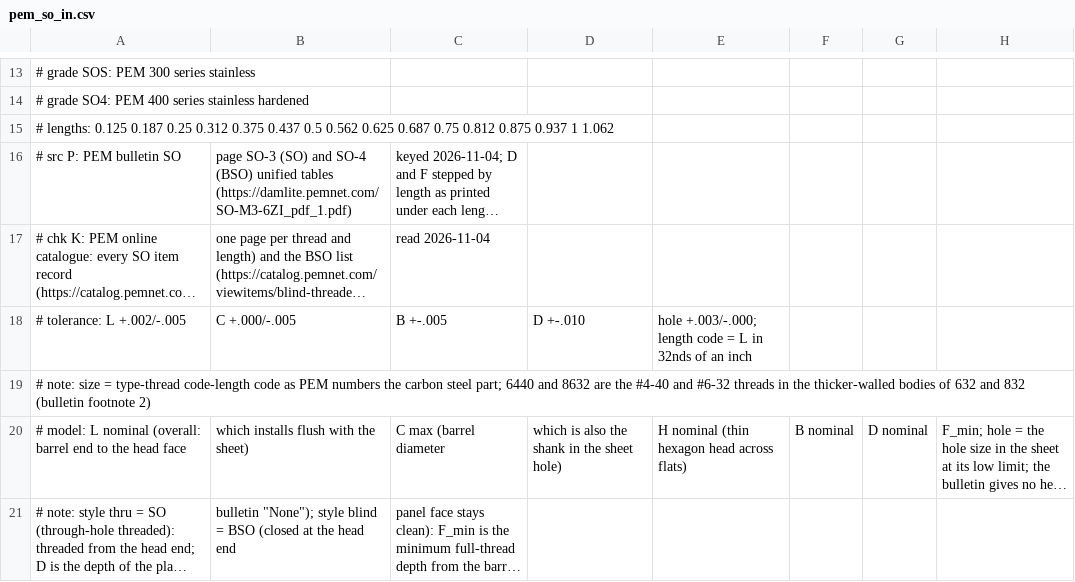
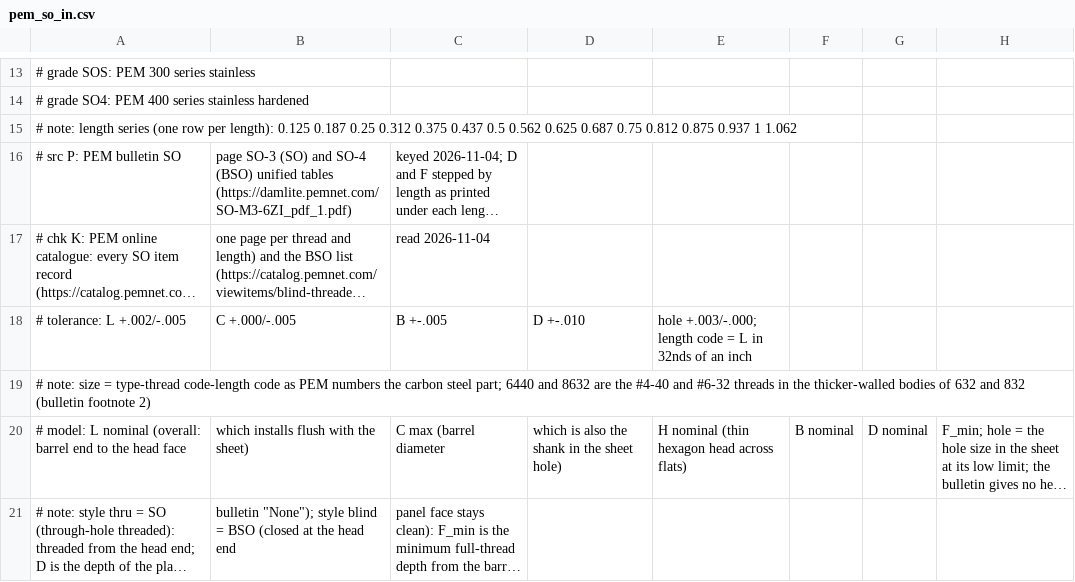
Before and after one commit to David-Bascom05/forgeCAD, a CSV file: interface/forge-lang/stdparts/pem_so_in.csv, drawn as a sheet; only a part is shown, gaps mark what is left out; long unchanged cells end in …; the diff names each change by its address in the sheet, - before the commit and + after, or states it on an @@ line.

```diff
--- a/interface/forge-lang/stdparts/pem_so_in.csv
+++ b/interface/forge-lang/stdparts/pem_so_in.csv
-A15: # lengths: 0.125 0.187…
+A15: # note: length series (one row per length): 0.125 0.187…
```
Also changed, not shown: interface/forge-lang/stdparts/pem_so.csv.
